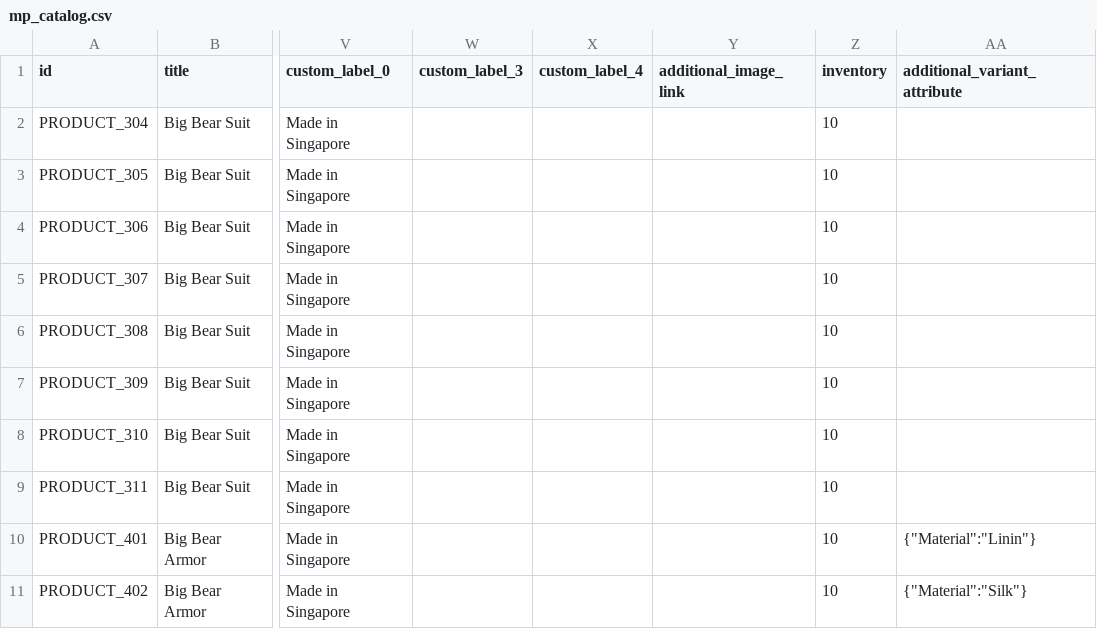
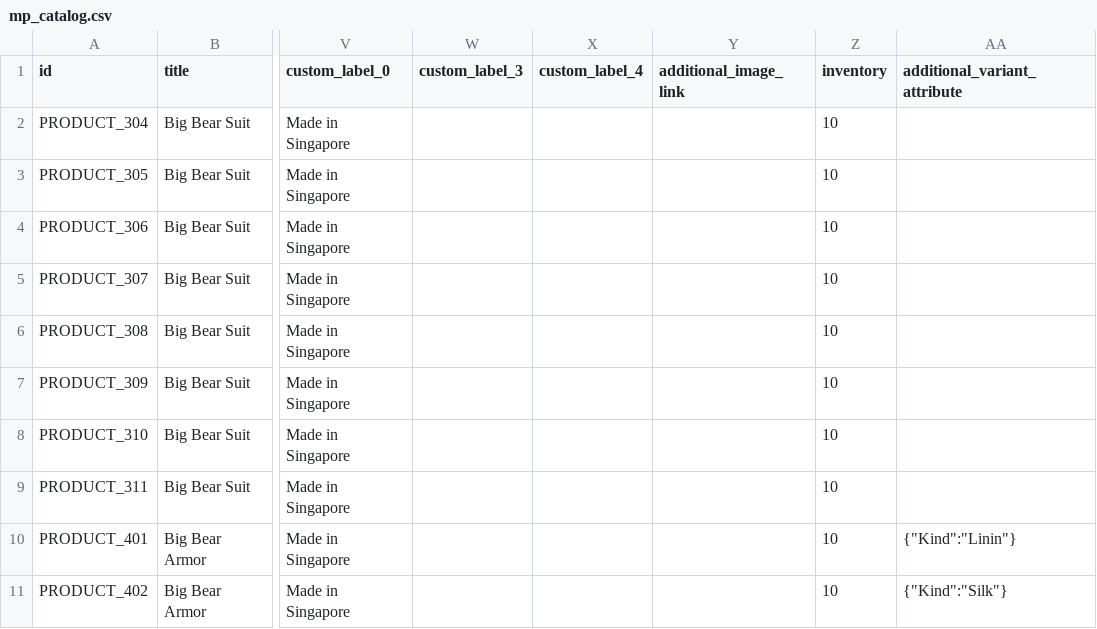
Before and after one commit to mahasak/tshirt-demo, a CSV file: catalog/mp_catalog.csv, drawn as a sheet; only a part is shown, gaps mark what is left out; the diff names each change by its address in the sheet, - before the commit and + after, or states it on an @@ line.

Commit message:
:sparkles: cange examples

```diff
--- a/catalog/mp_catalog.csv
+++ b/catalog/mp_catalog.csv
-AA10 (additional_variant_attribute): {"Material":"Linin"}
+AA10 (additional_variant_attribute): {"Kind":"Linin"}
-AA11 (additional_variant_attribute): {"Material":"Silk"}
+AA11 (additional_variant_attribute): {"Kind":"Silk"}
```
